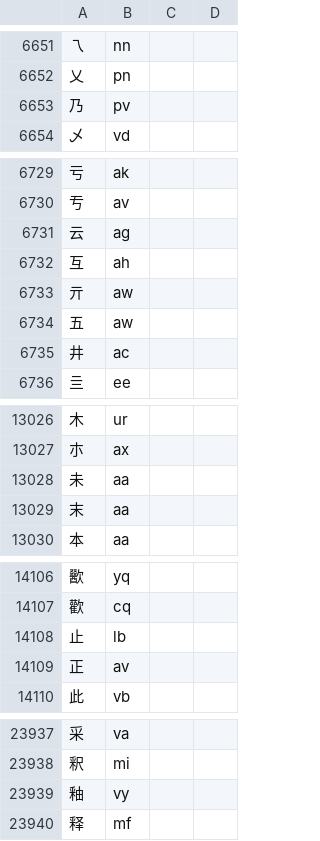
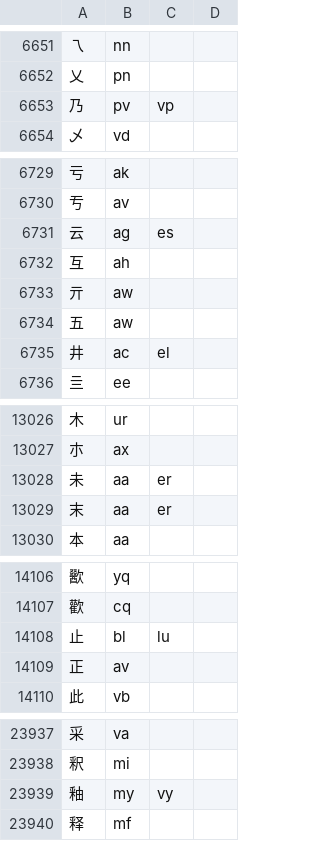
Before and after one commit to yuanz-12/momo, a CSV file: aux_code.csv, drawn as a sheet; only a part is shown, gaps mark what is left out; the diff covers the shown part only.

```diff
--- a/aux_code.csv
+++ b/aux_code.csv
@@ -6652,3 +6652,3 @@
 乂,pn
-乃,pv
+乃,pv,vp
 乄,vd
@@ -6730,3 +6730,3 @@
 亐,av
-云,ag
+云,ag,es
 互,ah
@@ -6734,3 +6734,3 @@
 五,aw
-井,ac
+井,ac,el
 亖,ee
@@ -13027,4 +13027,4 @@
 朩,ax
-未,aa
-末,aa
+未,aa,er
+末,aa,er
 本,aa
@@ -14107,3 +14107,3 @@
 歡,cq
-止,lb
+止,bl,lu
 正,av
@@ -23938,3 +23938,3 @@
 釈,mi
-釉,vy
+釉,my,vy
 释,mf
```
Also changed, not shown: 27 edited cells elsewhere in this file.
